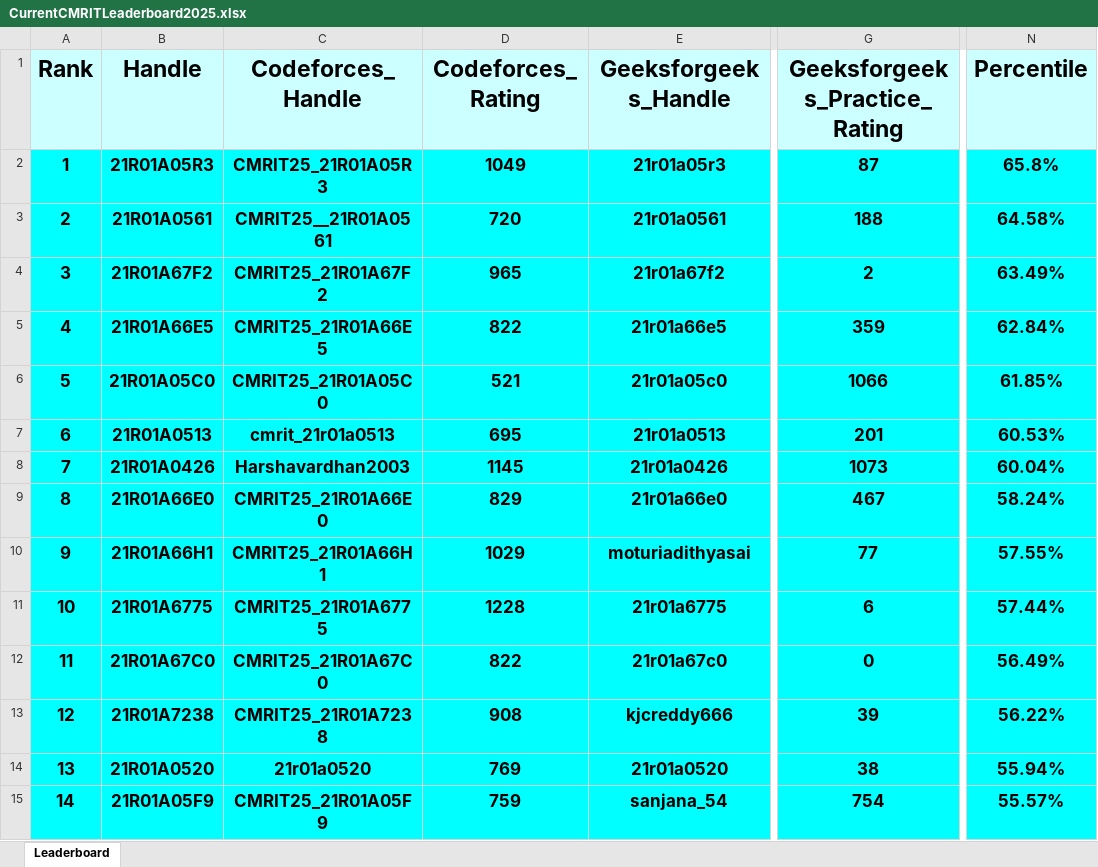
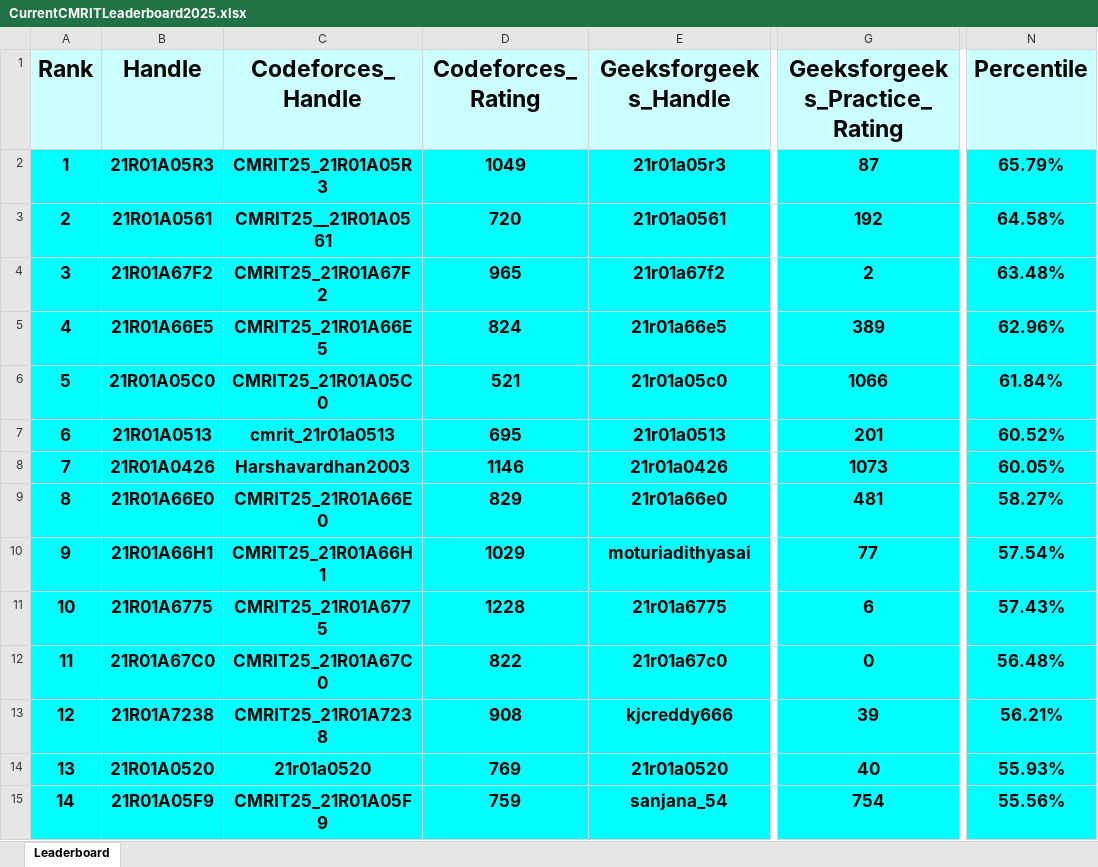
Before and after one commit to gabyah92/CMRIT2025Leaderboard, an Excel workbook: Leaderboards/CurrentCMRITLeaderboard2025.xlsx, sheet Leaderboard, drawn as a sheet; only a part is shown, gaps mark what is left out; values as stored, in another font and other column widths than the file's, no borders; the diff covers the shown part only; the diff names each change by its address in the sheet, - before the commit and + after, or states it on an @@ line.

```diff
--- a/Leaderboards/CurrentCMRITLeaderboard2025.xlsx (sheet Leaderboard)
+++ b/Leaderboards/CurrentCMRITLeaderboard2025.xlsx (sheet Leaderboard)
-N2 (Percentile): 65.8%
+N2 (Percentile): 65.79%
-G3 (Geeksforgeeks_Practice_Rating): 188
+G3 (Geeksforgeeks_Practice_Rating): 192
-N4 (Percentile): 63.49%
+N4 (Percentile): 63.48%
-D5 (Codeforces_Rating): 822
+D5 (Codeforces_Rating): 824
-G5 (Geeksforgeeks_Practice_Rating): 359
+G5 (Geeksforgeeks_Practice_Rating): 389
-N5 (Percentile): 62.84%
+N5 (Percentile): 62.96%
-N6 (Percentile): 61.85%
+N6 (Percentile): 61.84%
-N7 (Percentile): 60.53%
+N7 (Percentile): 60.52%
-D8 (Codeforces_Rating): 1145
+D8 (Codeforces_Rating): 1146
-N8 (Percentile): 60.04%
+N8 (Percentile): 60.05%
-G9 (Geeksforgeeks_Practice_Rating): 467
+G9 (Geeksforgeeks_Practice_Rating): 481
-N9 (Percentile): 58.24%
+N9 (Percentile): 58.27%
-N10 (Percentile): 57.55%
+N10 (Percentile): 57.54%
-N11 (Percentile): 57.44%
+N11 (Percentile): 57.43%
-N12 (Percentile): 56.49%
+N12 (Percentile): 56.48%
-N13 (Percentile): 56.22%
+N13 (Percentile): 56.21%
-G14 (Geeksforgeeks_Practice_Rating): 38
+G14 (Geeksforgeeks_Practice_Rating): 40
-N14 (Percentile): 55.94%
+N14 (Percentile): 55.93%
-N15 (Percentile): 55.57%
+N15 (Percentile): 55.56%
```
Also changed, not shown: 26 added rows, 26 removed rows and 1240 edited cells elsewhere in this sheet.
